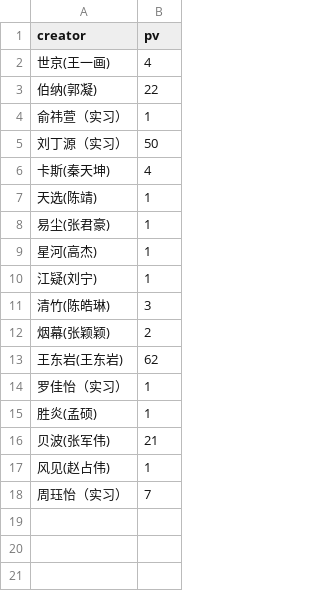
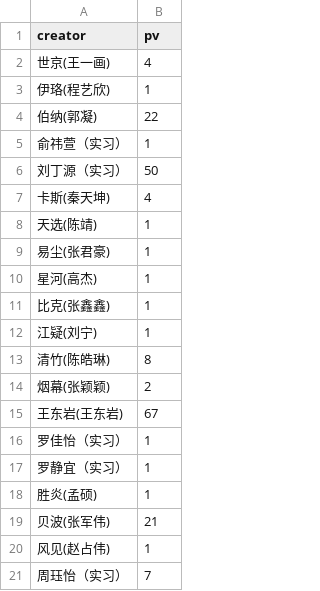
Before and after one commit to YongshengWin/Insight-Content-Lab, a CSV file: data.csv, drawn as a sheet.

Commit message:
refresh data

```diff
--- a/data.csv
+++ b/data.csv
@@ -2,2 +2,3 @@
 世京(王一画),4
+伊珞(程艺欣),1
 伯纳(郭凝),22
@@ -9,7 +10,9 @@
 星河(高杰),1
+比克(张鑫鑫),1
 江疑(刘宁),1
-清竹(陈皓琳),3
+清竹(陈皓琳),8
 烟幕(张颖颖),2
-王东岩(王东岩),62
+王东岩(王东岩),67
 罗佳怡（实习）,1
+罗静宜（实习）,1
 胜炎(孟硕),1
```
